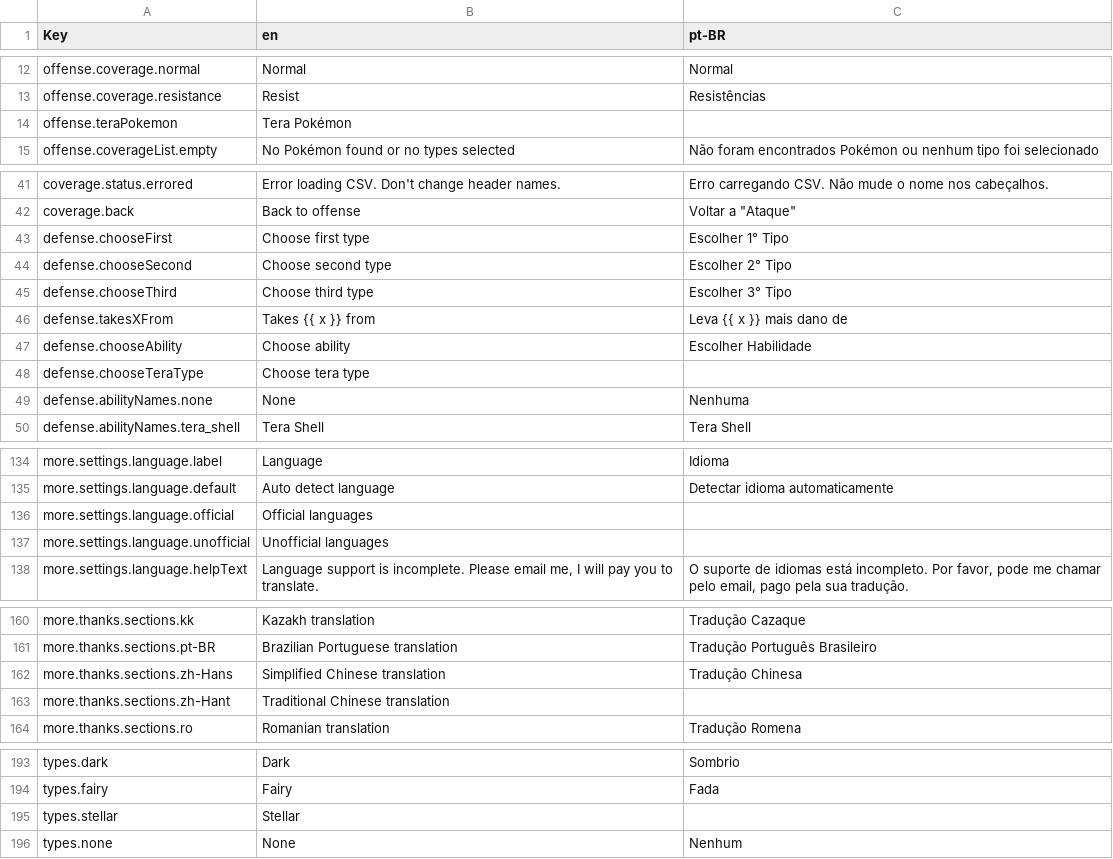
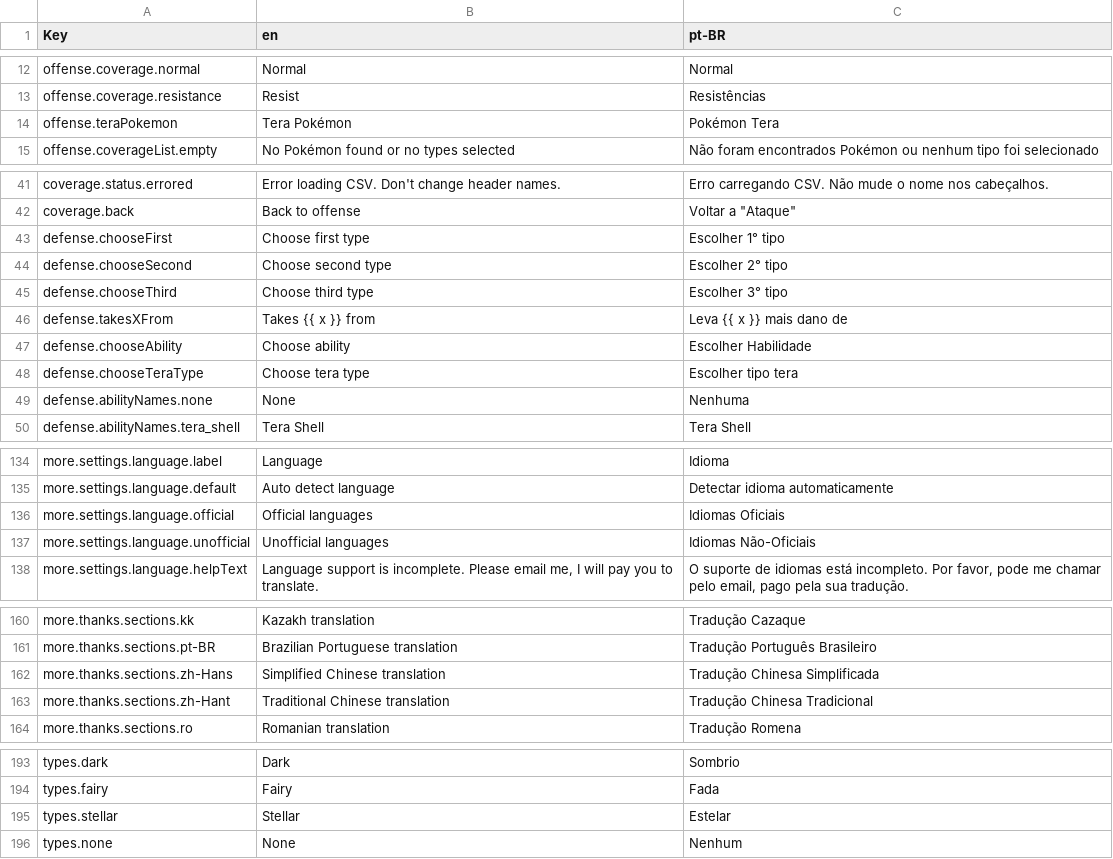
Before and after one commit to wavebeem/pkmn.help, a CSV file: public/translations/pt-BR.csv, drawn as a sheet; only a part is shown, gaps mark what is left out; the diff covers the shown part only.

Commit message:
faster & pt-BR (#274)
- Added links from Pokémon in the type coverage pages to the Pokédex page

- Updated the Pokédex page to update more quickly when searching

- Updated Brazilian Portuguese translation

- Updated capitalization in English and Brazilian Portuguese

```diff
--- a/public/translations/pt-BR.csv
+++ b/public/translations/pt-BR.csv
@@ -13,3 +13,3 @@ offense.coverage.normal,Normal,Normal
 offense.coverage.resistance,Resist,Resistências
-offense.teraPokemon,Tera Pokémon,
+offense.teraPokemon,Tera Pokémon,Pokémon Tera
 offense.coverageList.empty,No Pokémon found or no types selected,Não foram encontrados Pokémon ou nenhum tipo foi selecionado
@@ -42,8 +42,8 @@ coverage.status.errored,Error loading CSV. Don't change header names.,Erro carre
 coverage.back,Back to offense,"Voltar a ""Ataque"""
-defense.chooseFirst,Choose first type,Escolher 1° Tipo
-defense.chooseSecond,Choose second type,Escolher 2° Tipo
-defense.chooseThird,Choose third type,Escolher 3° Tipo
+defense.chooseFirst,Choose first type,Escolher 1° tipo
+defense.chooseSecond,Choose second type,Escolher 2° tipo
+defense.chooseThird,Choose third type,Escolher 3° tipo
 defense.takesXFrom,Takes {{ x }} from,Leva {{ x }} mais dano de
 defense.chooseAbility,Choose ability,Escolher Habilidade
-defense.chooseTeraType,Choose tera type,
+defense.chooseTeraType,Choose tera type,Escolher tipo tera
 defense.abilityNames.none,None,Nenhuma
@@ -135,4 +135,4 @@ more.settings.language.label,Language,Idioma
 more.settings.language.default,Auto detect language,Detectar idioma automaticamente
-more.settings.language.official,Official languages,
-more.settings.language.unofficial,Unofficial languages,
+more.settings.language.official,Official languages,Idiomas Oficiais
+more.settings.language.unofficial,Unofficial languages,Idiomas Não-Oficiais
 more.settings.language.helpText,"Language support is incomplete. Please email me, I will pay you to translate.","O suporte de idiomas está incompleto. Por favor, pode me chamar pelo email, pago pela sua tradução."
@@ -161,4 +161,4 @@ more.thanks.sections.kk,Kazakh translation,Tradução Cazaque
 more.thanks.sections.pt-BR,Brazilian Portuguese translation,Tradução Português Brasileiro
-more.thanks.sections.zh-Hans,Simplified Chinese translation,Tradução Chinesa
-more.thanks.sections.zh-Hant,Traditional Chinese translation,
+more.thanks.sections.zh-Hans,Simplified Chinese translation,Tradução Chinesa Simplificada
+more.thanks.sections.zh-Hant,Traditional Chinese translation,Tradução Chinesa Tradicional
 more.thanks.sections.ro,Romanian translation,Tradução Romena
@@ -194,3 +194,3 @@ types.dark,Dark,Sombrio
 types.fairy,Fairy,Fada
-types.stellar,Stellar,
+types.stellar,Stellar,Estelar
 types.none,None,Nenhum
```
Also changed, not shown: 1 edited cell elsewhere in this file, 10 other files.
